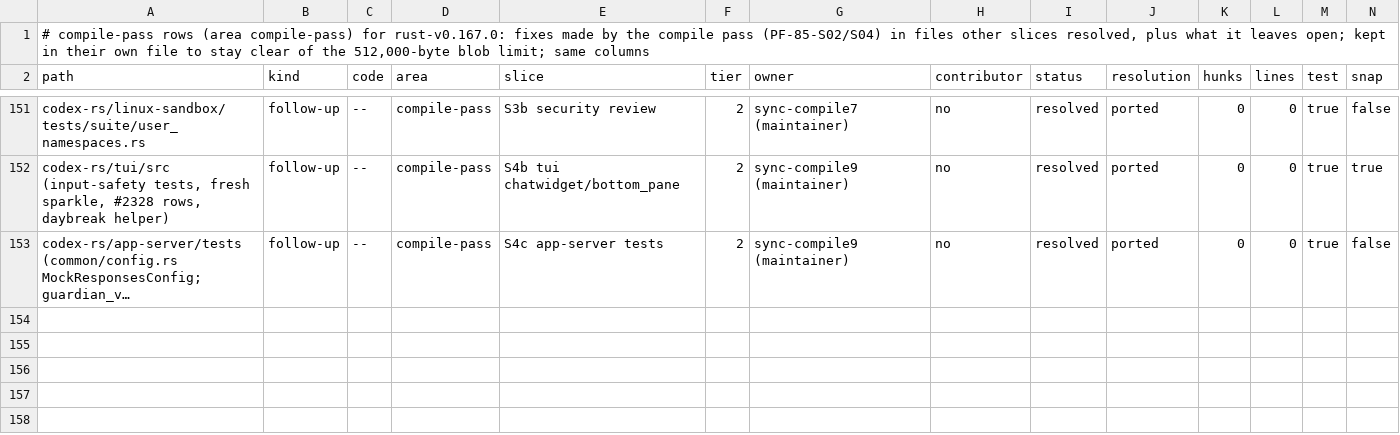
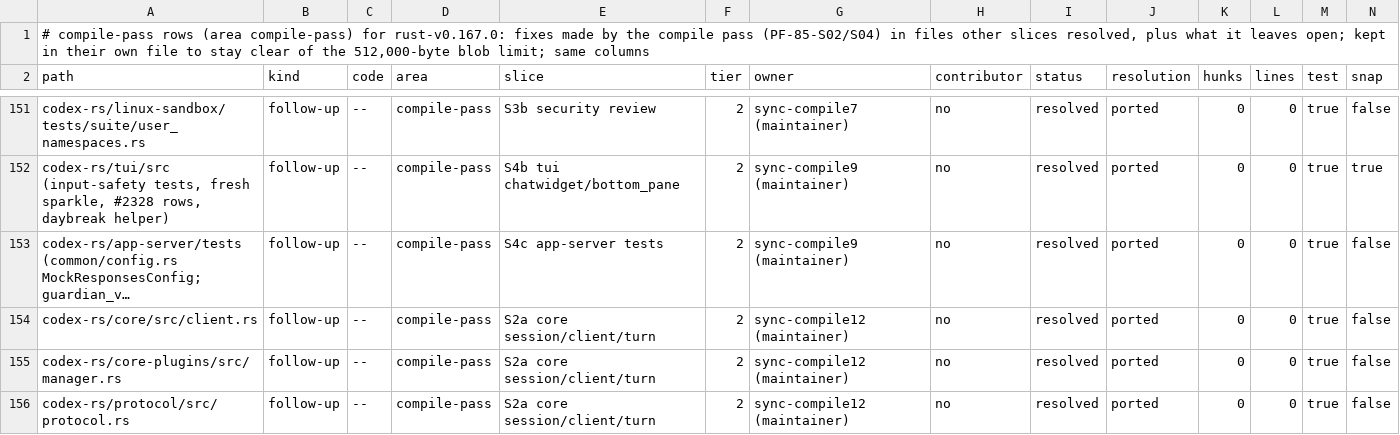
Before and after one commit to CorbanuCore/CorbanuTerminal, a TSV file: docs/management/upstreamSync/ledger-rust-v0.167.0-compile.tsv, drawn as a sheet; only a part is shown, gaps mark what is left out; long unchanged cells end in …; rows hold the shown columns only; the diff covers the shown part only; the diff names each change by its address in the sheet, - before the commit and + after, or states it on an @@ line.

Commit message:
Sync compile 12: ledger rows (#2259, #2337, #2339, #2340, originator catalogs, macOS read-denials tests)

```diff
--- a/docs/management/upstreamSync/ledger-rust-v0.167.0-compile.tsv
+++ b/docs/management/upstreamSync/ledger-rust-v0.167.0-compile.tsv
+row 154: codex-rs/core/src/client.rs | follow-up | -- | compile-pass | S2a core session/client/turn | 2 | sync-compile12 (maintainer) | no | resolved | ported | 0 | 0 | true | false
+row 155: codex-rs/core-plugins/src/manager.rs | follow-up | -- | compile-pass | S2a core session/client/turn | 2 | sync-compile12 (maintainer) | no | resolved | ported | 0 | 0 | true | false
+row 156: codex-rs/protocol/src/protocol.rs | follow-up | -- | compile-pass | S2a core session/client/turn | 2 | sync-compile12 (maintainer) | no | resolved | ported | 0 | 0 | true | false
```
Also changed, not shown: 3 added rows and 10 edited cells elsewhere in this file.
